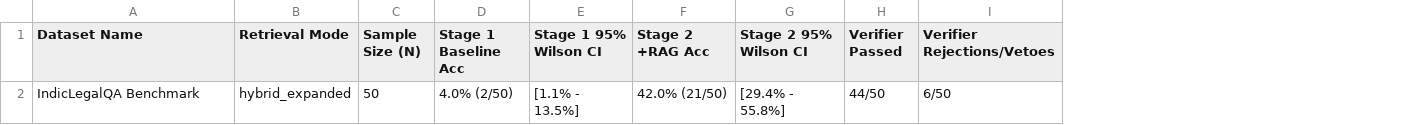
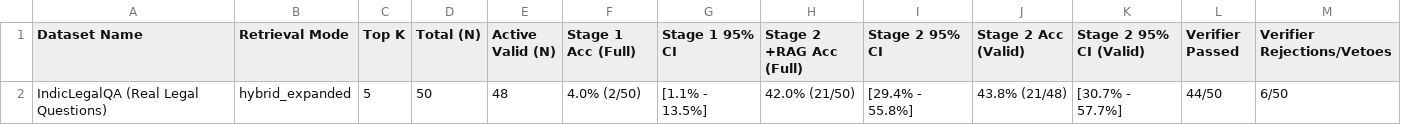
Before and after one commit to MS-406/IPC2BNS-Verify, a CSV file: results/external_dataset_results.csv, drawn as a sheet; addresses are those after the commit; the diff names each change by its address in the sheet, - before the commit and + after, or states it on an @@ line.

```diff
--- a/results/external_dataset_results.csv
+++ b/results/external_dataset_results.csv
+column C (Top K), row 2: 5
+column E (Active Valid (N)), row 2: 48
+column J (Stage 2 Acc (Valid)), row 2: 43.8% (21/48)
+column K (Stage 2 95% CI (Valid)), row 2: [30.7% - 57.7%]
-D1: Sample Size (N)
+D1: Total (N)
-F1: Stage 1 Baseline Acc
+F1: Stage 1 Acc (Full)
-G1: Stage 1 95% Wilson CI
+G1: Stage 1 95% CI
-H1: Stage 2 +RAG Acc
+H1: Stage 2 +RAG Acc (Full)
-I1: Stage 2 95% Wilson CI
+I1: Stage 2 95% CI
-A2 (Dataset Name): IndicLegalQA Benchmark
+A2 (Dataset Name): IndicLegalQA (Real Legal Questions)
```
Also changed, not shown: results/retriever_ablation_comparison.csv, 10 other files.
